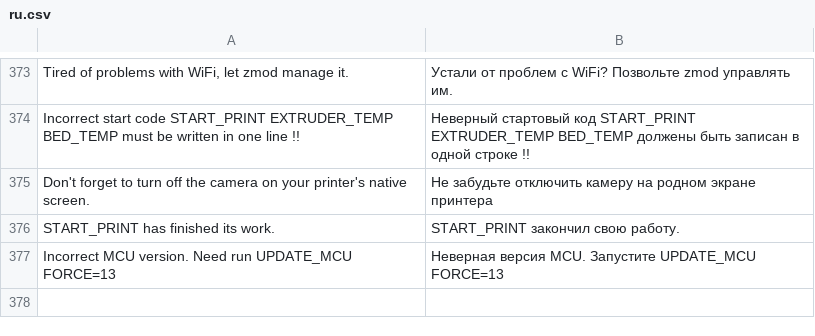
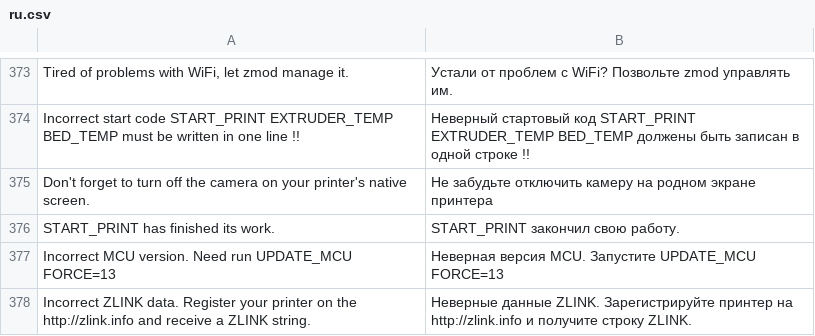
Before and after one commit to ninjamida/zmod_base, a CSV file: csv/ru.csv, drawn as a sheet; only a part is shown, gaps mark what is left out.

Commit message:
zlink

```diff
--- a/csv/ru.csv
+++ b/csv/ru.csv
@@ -377 +377,2 @@ START_PRINT has finished its work.;START_PRINT закончил свою раб
 Incorrect MCU version. Need run UPDATE_MCU FORCE=13;Неверная версия MCU. Запустите UPDATE_MCU FORCE=13
+Incorrect ZLINK data. Register your printer on the http://zlink.info and receive a ZLINK string.;Неверные данные ZLINK. Зарегистрируйте принтер на http://zlink.info и получите строку ZLINK.
```
Also changed, not shown: csv/cs.csv, csv/de.csv, 9 other files.
